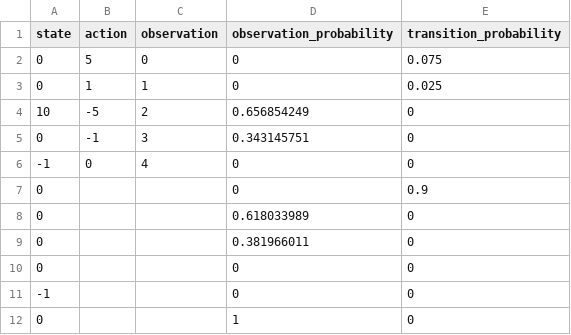
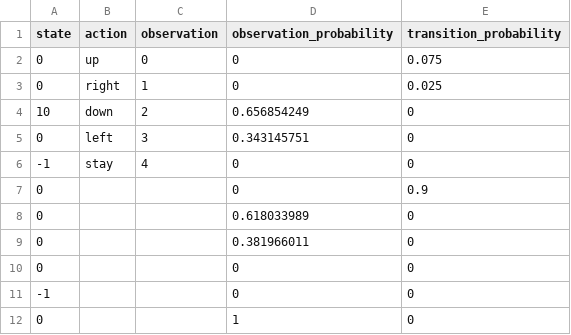
Before and after one commit to fcdxsza123/gridworld, a CSV file: input.csv, drawn as a sheet; only a part is shown.

```diff
--- a/input.csv
+++ b/input.csv
@@ -1,7 +1,7 @@
 state,action,observation,observation_probability,transition_probability
-0,5,0,0,0.075
-0,1,1,0,0.025
-10,-5,2,0.656854249,0
-0,-1,3,0.343145751,0
--1,0,4,0,0
+0,up,0,0,0.075
+0,right,1,0,0.025
+10,down,2,0.656854249,0
+0,left,3,0.343145751,0
+-1,stay,4,0,0
 0,,,0,0.9
```
Also changed, not shown: 1 other file.
